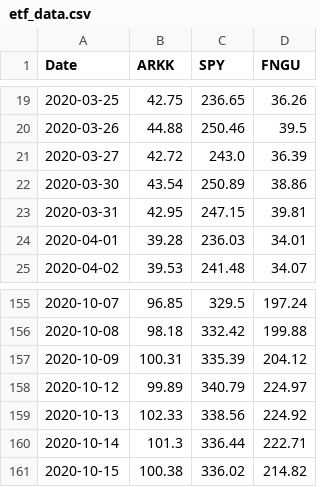
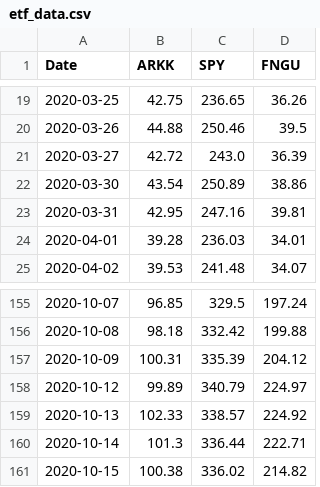
Before and after one commit to SZun/ETF-Forecasts, a CSV file: Resources/Data/etf_data.csv, drawn as a sheet; only a part is shown, gaps mark what is left out.

```diff
--- a/Resources/Data/etf_data.csv
+++ b/Resources/Data/etf_data.csv
@@ -22,3 +22,3 @@ Date,ARKK,SPY,FNGU
 2020-03-30,43.54,250.89,38.86
-2020-03-31,42.95,247.15,39.81
+2020-03-31,42.95,247.16,39.81
 2020-04-01,39.28,236.03,34.01
@@ -158,3 +158,3 @@ Date,ARKK,SPY,FNGU
 2020-10-12,99.89,340.79,224.97
-2020-10-13,102.33,338.56,224.92
+2020-10-13,102.33,338.57,224.92
 2020-10-14,101.3,336.44,222.71
```
Also changed, not shown: 5 other files.
